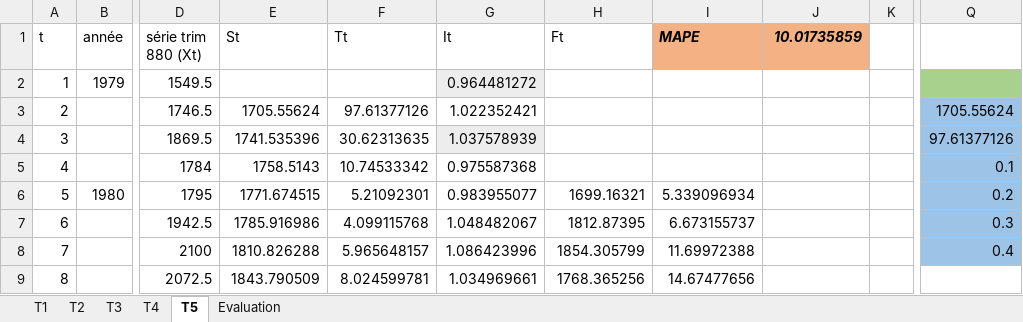
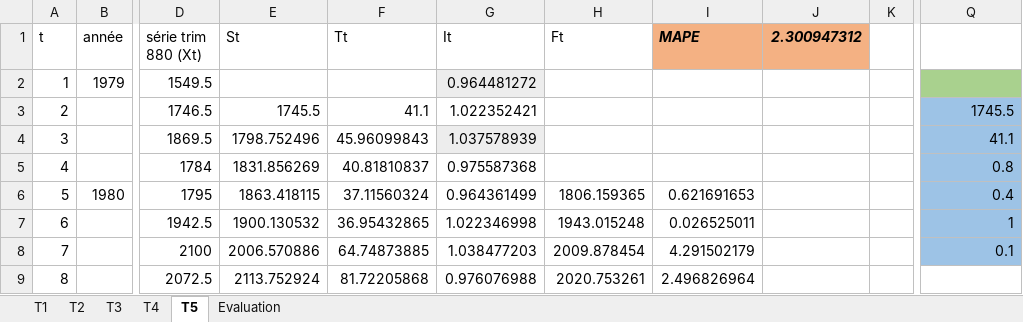
Before and after one commit to YoussefEssDS/Time-Series-Analysis, an Excel workbook: Projet/Partie2/T1.xlsx, sheet T5, drawn as a sheet; only a part is shown, gaps mark what is left out; values as stored, in another font and other column widths than the file's, no borders; the diff covers the shown part only; the diff names each change by its address in the sheet, - before the commit and + after, or states it on an @@ line.

```diff
--- a/Projet/Partie2/T1.xlsx (sheet T5)
+++ b/Projet/Partie2/T1.xlsx (sheet T5)
-J1: 10.01735859
+J1: 2.300947312
-E3 (St): 1705.55624
+E3 (St): 1745.5
-F3 (Tt): 97.61377126
+F3 (Tt): 41.1
-Q3: 1705.55624
+Q3: 1745.5
-E4 (St): 1741.535396
+E4 (St): 1798.752496
-F4 (Tt): 30.62313635
+F4 (Tt): 45.96099843
-Q4: 97.61377126
+Q4: 41.1
-E5 (St): 1758.5143
+E5 (St): 1831.856269
-F5 (Tt): 10.74533342
+F5 (Tt): 40.81810837
-Q5: 0.1
+Q5: 0.8
-E6 (St): 1771.674515
+E6 (St): 1863.418115
-F6 (Tt): 5.21092301
+F6 (Tt): 37.11560324
-G6 (It): 0.983955077
+G6 (It): 0.964361499
-H6 (Ft): 1699.16321
+H6 (Ft): 1806.159365
-I6 (MAPE): 5.339096934
+I6 (MAPE): 0.621691653
-Q6: 0.2
+Q6: 0.4
-E7 (St): 1785.916986
+E7 (St): 1900.130532
-F7 (Tt): 4.099115768
+F7 (Tt): 36.95432865
-G7 (It): 1.048482067
+G7 (It): 1.022346998
-H7 (Ft): 1812.87395
+H7 (Ft): 1943.015248
-I7 (MAPE): 6.673155737
+I7 (MAPE): 0.026525011
-Q7: 0.3
+Q7: 1
-E8 (St): 1810.826288
+E8 (St): 2006.570886
-F8 (Tt): 5.965648157
+F8 (Tt): 64.74873885
-G8 (It): 1.086423996
+G8 (It): 1.038477203
-H8 (Ft): 1854.305799
+H8 (Ft): 2009.878454
-I8 (MAPE): 11.69972388
+I8 (MAPE): 4.291502179
-Q8: 0.4
+Q8: 0.1
-E9 (St): 1843.790509
+E9 (St): 2113.752924
-F9 (Tt): 8.024599781
+F9 (Tt): 81.72205868
-G9 (It): 1.034969661
+G9 (It): 0.976076988
-H9 (Ft): 1768.365256
+H9 (Ft): 2020.753261
-I9 (MAPE): 14.67477656
+I9 (MAPE): 2.496826964
```
Also changed, not shown: 295 edited cells elsewhere in this sheet, sheet T3, sheet T2, sheet Evaluation, sheet T4, formulas that keep their value, charts or pictures, Décomposition saisonnière/Ventes Champagne Decomposition saisonniere.xlsx, 7 other files.
